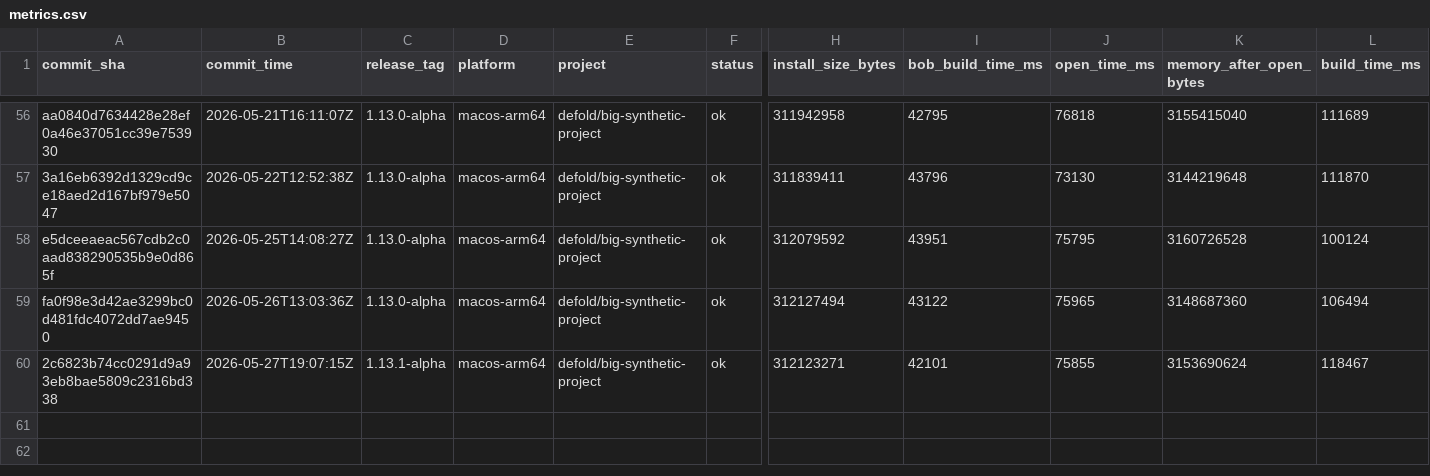
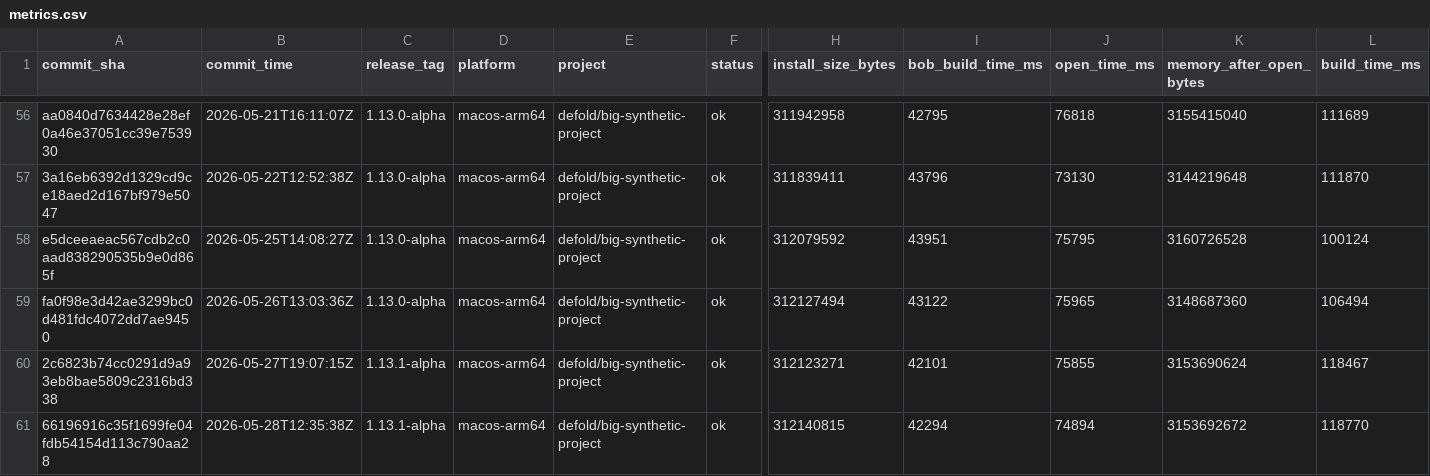
Before and after one commit to defold/tool-metrics, a CSV file: data/metrics.csv, drawn as a sheet; only a part is shown, gaps mark what is left out; rows hold the shown columns only; the diff names each change by its address in the sheet, - before the commit and + after, or states it on an @@ line.

```diff
--- a/data/metrics.csv
+++ b/data/metrics.csv
+row 61: 66196916c35f1699fe04fdb54154d113c790aa28 | 2026-05-28T12:35:38Z | 1.13.1-alpha | macos-arm64 | defold/big-synthetic-project | ok | 312140815 | 42294 | 74894 | 3153692672 | 118770
```
Also changed, not shown: 7 other files.
